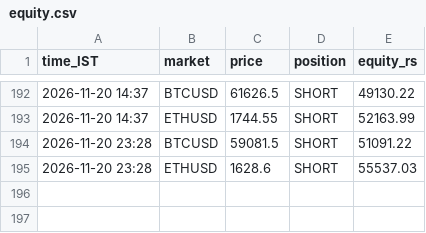
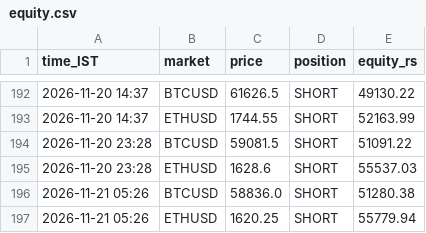
Before and after one commit to JPonline-cmd/paper-trading-bot, a CSV file: rsi_bot/equity.csv, drawn as a sheet; only a part is shown, gaps mark what is left out.

```diff
--- a/rsi_bot/equity.csv
+++ b/rsi_bot/equity.csv
@@ -195 +195,3 @@ time_IST,market,price,position,equity_rs
 2026-11-20 23:28,ETHUSD,1628.6,SHORT,55537.03
+2026-11-21 05:26,BTCUSD,58836.0,SHORT,51280.38
+2026-11-21 05:26,ETHUSD,1620.25,SHORT,55779.94
```
Also changed, not shown: 3 other files.
